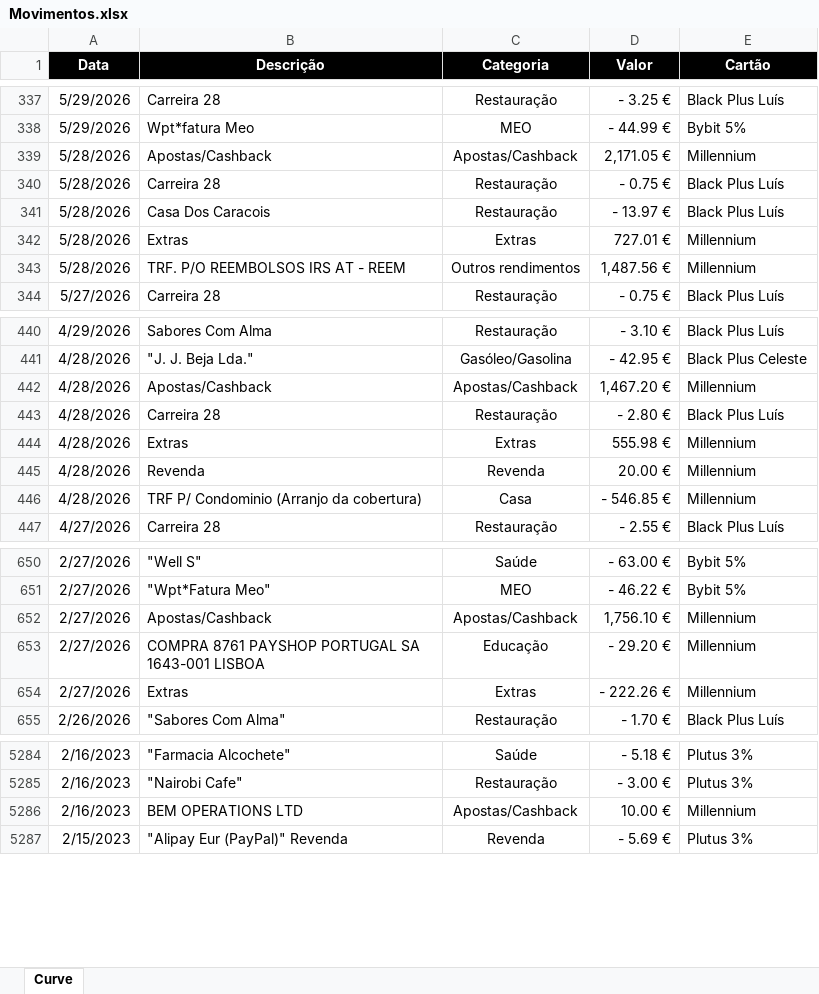
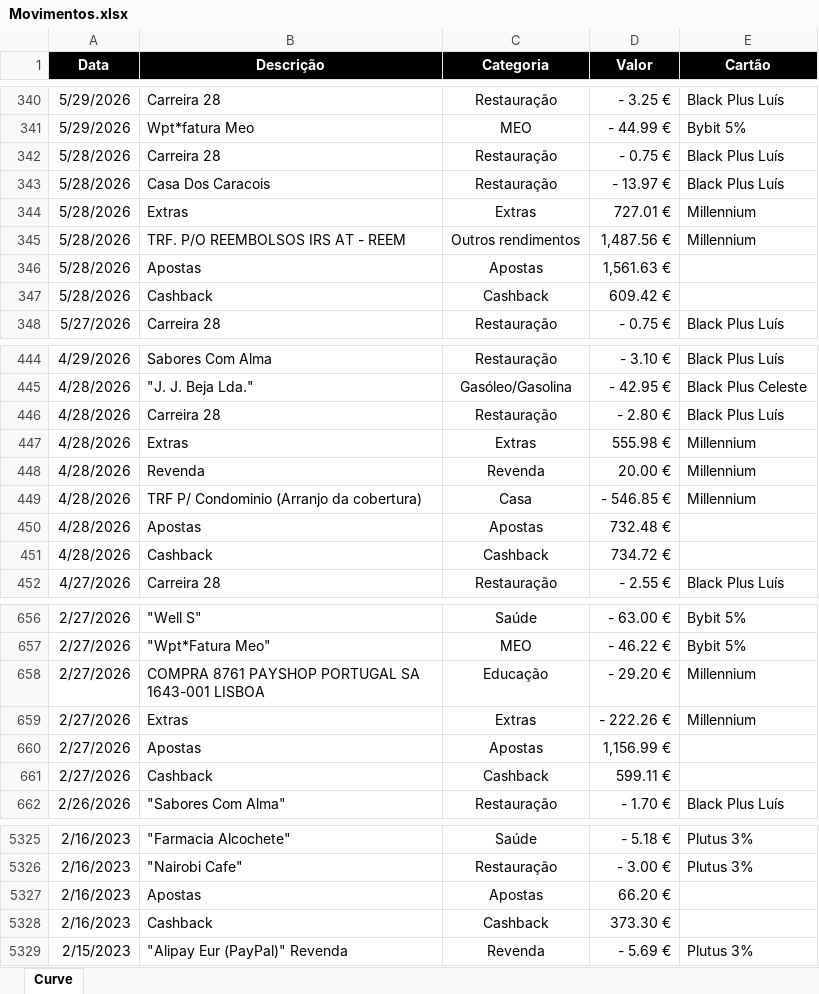
Before and after one commit to luishortipor/controlofinanceiro, an Excel workbook: Movimentos.xlsx, sheet Curve, drawn as a sheet; only a part is shown, gaps mark what is left out; values as stored, in another font and other column widths than the file's, no borders; charts and pictures not drawn; removed rows and columns are numbered as before the commit, all else as after; the diff covers the shown part only; the diff names each change by its address in the sheet, - before the commit and + after, or states it on an @@ line.

```diff
--- a/Movimentos.xlsx (sheet Curve)
+++ b/Movimentos.xlsx (sheet Curve)
-row 339: 5/28/2026 | Apostas/Cashback | Apostas/Cashback | 2,171.05 € | Millennium
+row 346: 5/28/2026 | Apostas | Apostas | 1,561.63 €
+row 347: 5/28/2026 | Cashback | Cashback | 609.42 €
-row 442: 4/28/2026 | Apostas/Cashback | Apostas/Cashback | 1,467.20 € | Millennium
+row 450: 4/28/2026 | Apostas | Apostas | 732.48 €
+row 451: 4/28/2026 | Cashback | Cashback | 734.72 €
-row 652: 2/27/2026 | Apostas/Cashback | Apostas/Cashback | 1,756.10 € | Millennium
+row 660: 2/27/2026 | Apostas | Apostas | 1,156.99 €
+row 661: 2/27/2026 | Cashback | Cashback | 599.11 €
-row 5286: 2/16/2023 | BEM OPERATIONS LTD | Apostas/Cashback | 10.00 € | Millennium
+row 5327: 2/16/2023 | Apostas | Apostas | 66.20 €
+row 5328: 2/16/2023 | Cashback | Cashback | 373.30 €
```
Also changed, not shown: 80 added rows, 43 removed rows and 1 edited cell elsewhere in this sheet, charts or pictures.
